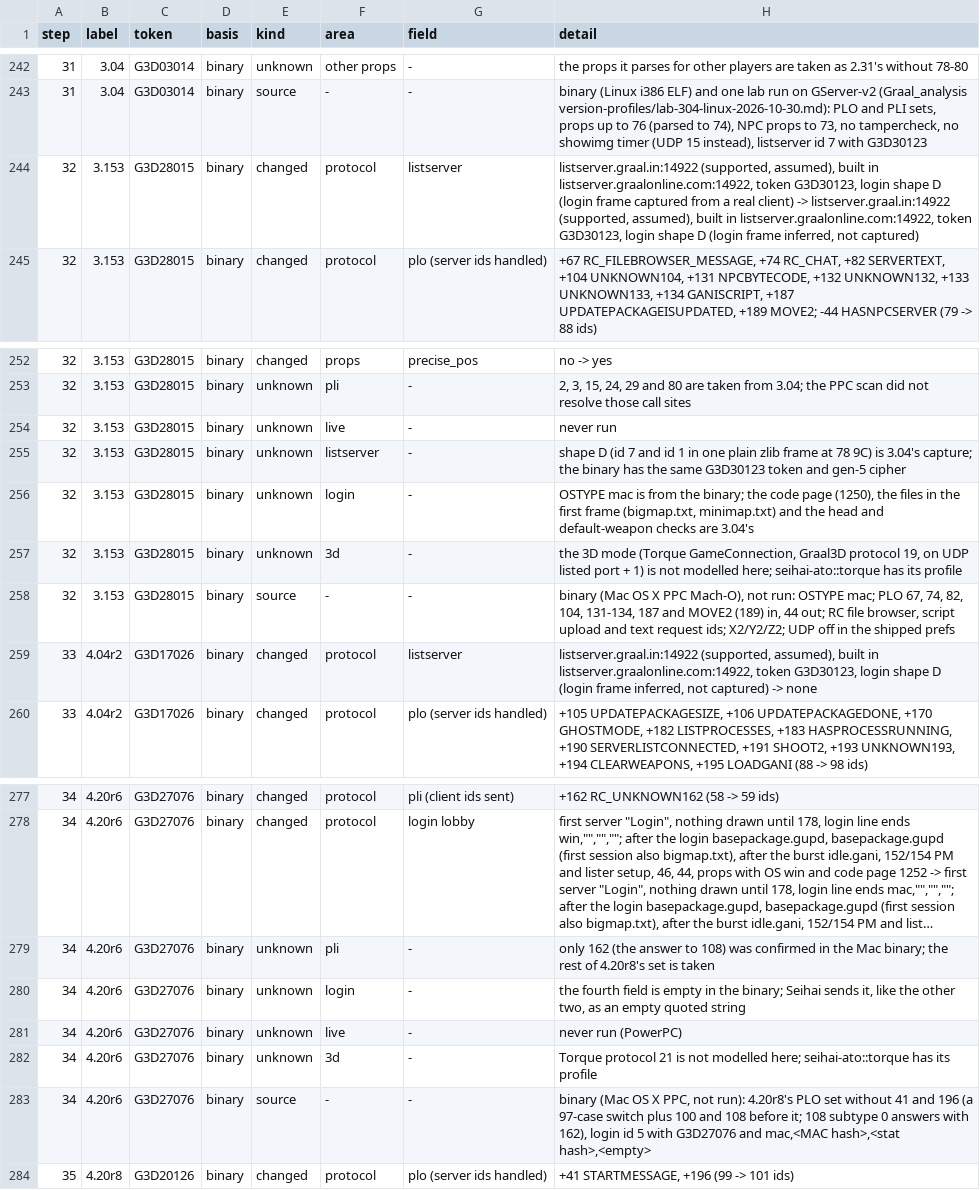
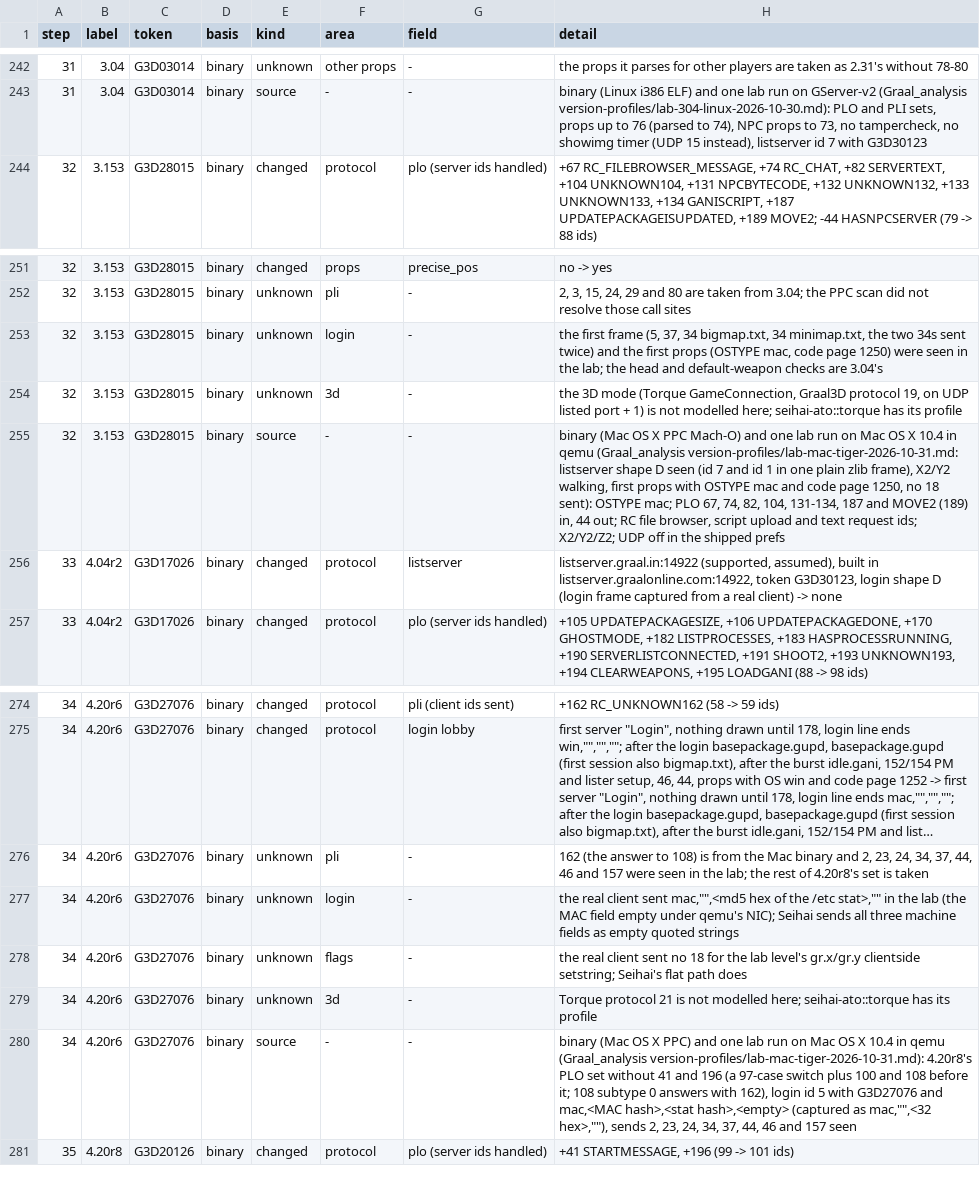
Before and after one commit to squirelworks/seihai, a TSV file: documentation/version-chain.tsv, drawn as a sheet; only a part is shown, gaps mark what is left out; long unchanged cells end in …; removed rows and columns are numbered as before the commit, all else as after; the diff names each change by its address in the sheet, - before the commit and + after, or states it on an @@ line.

```diff
--- a/documentation/version-chain.tsv
+++ b/documentation/version-chain.tsv
-row 244: 32 | 3.153 | G3D28015 | binary | changed | protocol | listserver | listserver.graal.in:14922 (supported, assumed), built in listserver.graalonline.com:14922, token G3D30123, login shape D (login frame captured from a real client) -> listserver.graal.in:14922 (supported, assumed), built in listserver.graalonline.com:14922, token G3D30123, login shape D (login frame inferred, not captured)
-row 254: 32 | 3.153 | G3D28015 | binary | unknown | live | - | never run
-row 255: 32 | 3.153 | G3D28015 | binary | unknown | listserver | - | shape D (id 7 and id 1 in one plain zlib frame at 78 9C) is 3.04's capture; the binary has the same G3D30123 token and gen-5 cipher
-H253 (detail): OSTYPE mac is from the binary; the code page (1250), the files in the first frame (bigmap.txt, minimap.txt) and the head…
+H253 (detail): the first frame (5, 37, 34 bigmap.txt, 34 minimap.txt, the two 34s sent twice) and the first props (OSTYPE mac, code page 1250) were seen in the lab; the head…
-H255 (detail): …X PPC Mach-O), not run: OSTYPE mac;…
+H255 (detail): …X PPC Mach-O) and one lab run on Mac OS X 10.4 in qemu (Graal_analysis version-profiles/lab-mac-tiger-2026-10-31.md: listserver shape D seen (id 7 and id 1 in one plain zlib frame), X2/Y2 walking, first props with OSTYPE mac and code page 1250, no 18 sent): OSTYPE mac;…
-H256 (detail): …(login frame inferred, not captured) -> none
+H256 (detail): …(login frame captured from a real client) -> none
-H276 (detail): only 162 (the answer to 108) was confirmed in the Mac binary; the rest…
+H276 (detail): 162 (the answer to 108) is from the Mac binary and 2, 23, 24, 34, 37, 44, 46 and 157 were seen in the lab; the rest…
-H277 (detail): the fourth field is empty in the binary; Seihai sends it, like the other two, as an empty quoted string
+H277 (detail): the real client sent mac,"",<md5 hex of the /etc stat>,"" in the lab (the MAC field empty under qemu's NIC); Seihai sends all three machine fields as empty quoted strings
-F278 (area): live
+F278 (area): flags
-H278 (detail): never run (PowerPC)
+H278 (detail): the real client sent no 18 for the lab level's gr.x/gr.y clientside setstring; Seihai's flat path does
-H280 (detail): …OS X PPC, not run): 4.20r8's PLO set without 41 and 196 (a 97-case switch plus 100 and 108 before it; 108 subtype 0 answers with 162), login id 5 with G3D27076 and mac,<MAC hash>,<stat hash>,<empty>
+H280 (detail): …OS X PPC) and one lab run on Mac OS X 10.4 in qemu (Graal_analysis version-profiles/lab-mac-tiger-2026-10-31.md): 4.20r8's PLO set without 41 and 196 (a 97-case switch plus 100 and 108 before it; 108 subtype 0 answers with 162), login id 5 with G3D27076 and mac,<MAC hash>,<stat hash>,<empty> (captured as mac,"",<32 hex>,""), sends 2, 23, 24, 34, 37, 44, 46 and 157 seen
```
Also changed, not shown: crates/seihai-core/src/protocol/profile_toml.tsv, 3 other files.
